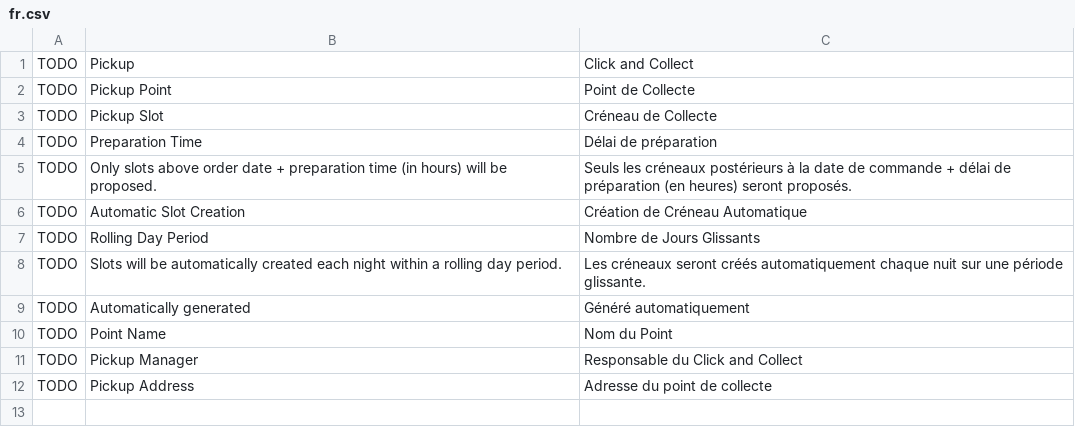
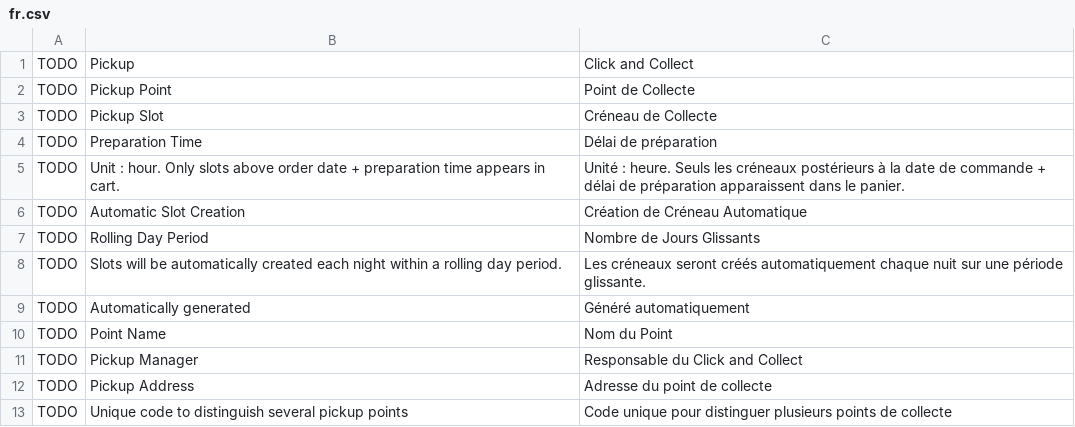
Before and after one commit to MohamedAbdulsalam96/pickup, a CSV file: pickup/translations/fr.csv, drawn as a sheet.

```diff
--- a/pickup/translations/fr.csv
+++ b/pickup/translations/fr.csv
@@ -4,3 +4,3 @@ TODO,Pickup Slot,Créneau de Collecte
 TODO,Preparation Time,Délai de préparation
-TODO,Only slots above order date + preparation time (in hours) will be proposed.,Seuls les créneaux postérieurs à la date de commande + délai de préparation (en heures) seront proposés.
+TODO,Unit : hour. Only slots above order date + preparation time appears in cart.,Unité : heure. Seuls les créneaux postérieurs à la date de commande + délai de préparation apparaissent dans le panier.
 TODO,Automatic Slot Creation,Création de Créneau Automatique
@@ -12 +12,2 @@ TODO,Pickup Manager,Responsable du Click and Collect
 TODO,Pickup Address,Adresse du point de collecte
+TODO,Unique code to distinguish several pickup points,Code unique pour distinguer plusieurs points de collecte
```
Also changed, not shown: 2 other files.
